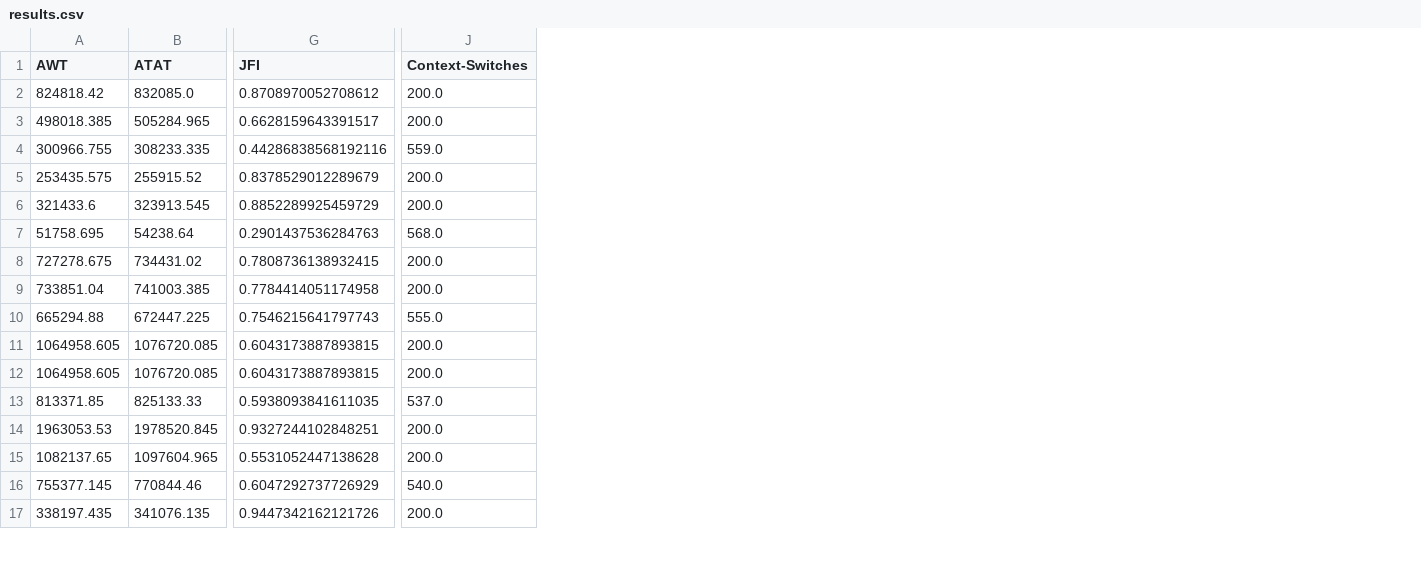
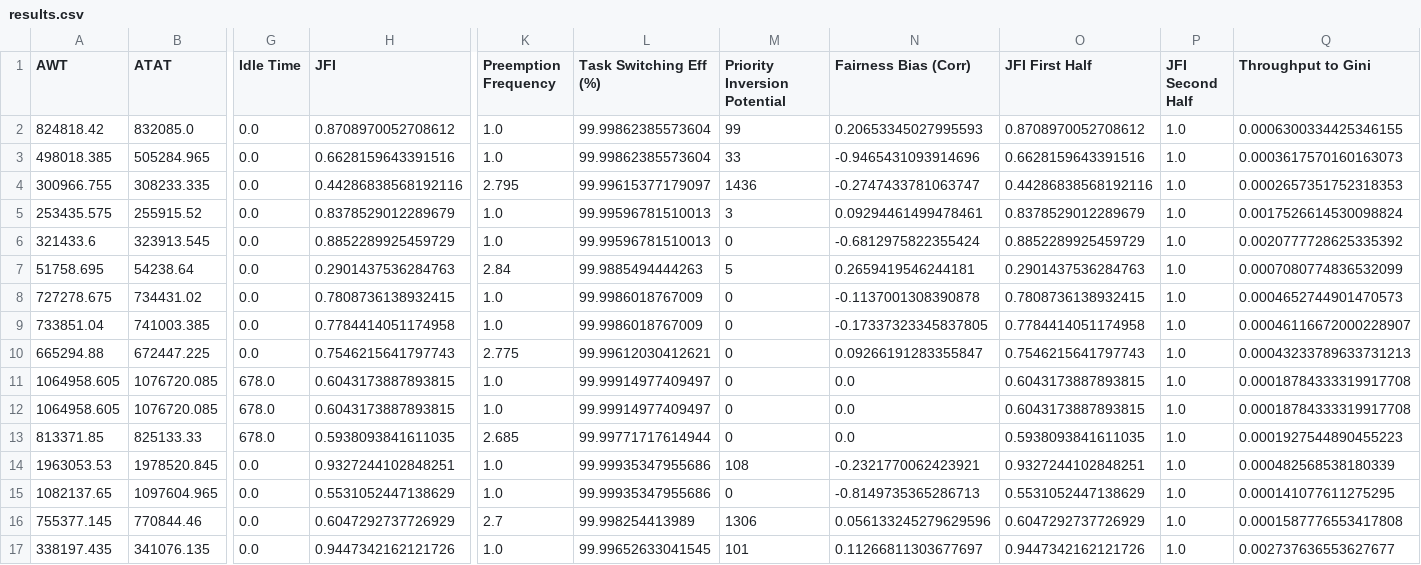
Before and after one commit to ajoyaero/OS_paper, a CSV file: results.csv, drawn as a sheet; only a part is shown, gaps mark what is left out; removed rows and columns are numbered as before the commit, all else as after; the diff names each change by its address in the sheet, - before the commit and + after, or states it on an @@ line.

Commit message:
feat: Add 9 fairness metrics and graph distributions to simulation

```diff
--- a/results.csv
+++ b/results.csv
+column G (Idle Time), rows 2-17: 0.0 | 0.0 | 0.0 | 0.0 | 0.0 | 0.0 | 0.0 | 0.0 | 0.0 | 678.0 | 678.0 | 678.0 | 0.0 | 0.0 | 0.0 | 0.0
-column J (Context-Switches), rows 2-17: 200.0 | 200.0 | 559.0 | 200.0 | 200.0 | 568.0 | 200.0 | 200.0 | 555.0 | 200.0 | 200.0 | 537.0 | 200.0 | 200.0 | 540.0 | 200.0
+column K (Preemption Frequency), rows 2-17: 1.0 | 1.0 | 2.795 | 1.0 | 1.0 | 2.84 | 1.0 | 1.0 | 2.775 | 1.0 | 1.0 | 2.685 | 1.0 | 1.0 | 2.7 | 1.0
+column L (Task Switching Eff (%)), rows 2-17: 99.99862385573604 | 99.99862385573604 | 99.99615377179097 | 99.99596781510013 | 99.99596781510013 | 99.9885494444263 | 99.9986018767009 | 99.9986018767009 | 99.99612030412621 | 99.99914977409497 | 99.99914977409497 | 99.99771717614944 | 99.99935347955686 | 99.99935347955686 | 99.998254413989 | 99.99652633041545
+column M (Priority Inversion Potential), rows 2-17: 99 | 33 | 1436 | 3 | 0 | 5 | 0 | 0 | 0 | 0 | 0 | 0 | 108 | 0 | 1306 | 101
+column N (Fairness Bias (Corr)), rows 2-17: 0.20653345027995593 | -0.9465431093914696 | -0.2747433781063747 | 0.09294461499478461 | -0.6812975822355424 | 0.2659419546244181 | -0.1137001308390878 | -0.17337323345837805 | 0.09266191283355847 | 0.0 | 0.0 | 0.0 | -0.2321770062423921 | -0.8149735365286713 | 0.056133245279629596 | 0.11266811303677697
+column O (JFI First Half), rows 2-17: 0.8708970052708612 | 0.6628159643391516 | 0.44286838568192116 | 0.8378529012289679 | 0.8852289925459729 | 0.2901437536284763 | 0.7808736138932415 | 0.7784414051174958 | 0.7546215641797743 | 0.6043173887893815 | 0.6043173887893815 | 0.5938093841611035 | 0.9327244102848251 | 0.5531052447138629 | 0.6047292737726929 | 0.9447342162121726
+column P (JFI Second Half), rows 2-17: all 1.0
+column Q (Throughput to Gini), rows 2-17: 0.0006300334425346155 | 0.0003617570160163073 | 0.0002657351752318353 | 0.0017526614530098824 | 0.0020777728625335392 | 0.0007080774836532099 | 0.0004652744901470573 | 0.00046116672000228907 | 0.00043233789633731213 | 0.00018784333319917708 | 0.00018784333319917708 | 0.0001927544890455223 | 0.000482568538180339 | 0.000141077611275295 | 0.0001587776553417808 | 0.002737636553627677
-H3 (JFI): 0.6628159643391517
+H3 (JFI): 0.6628159643391516
-H15 (JFI): 0.5531052447138628
+H15 (JFI): 0.5531052447138629
```
Also changed, not shown: 14 other files.
